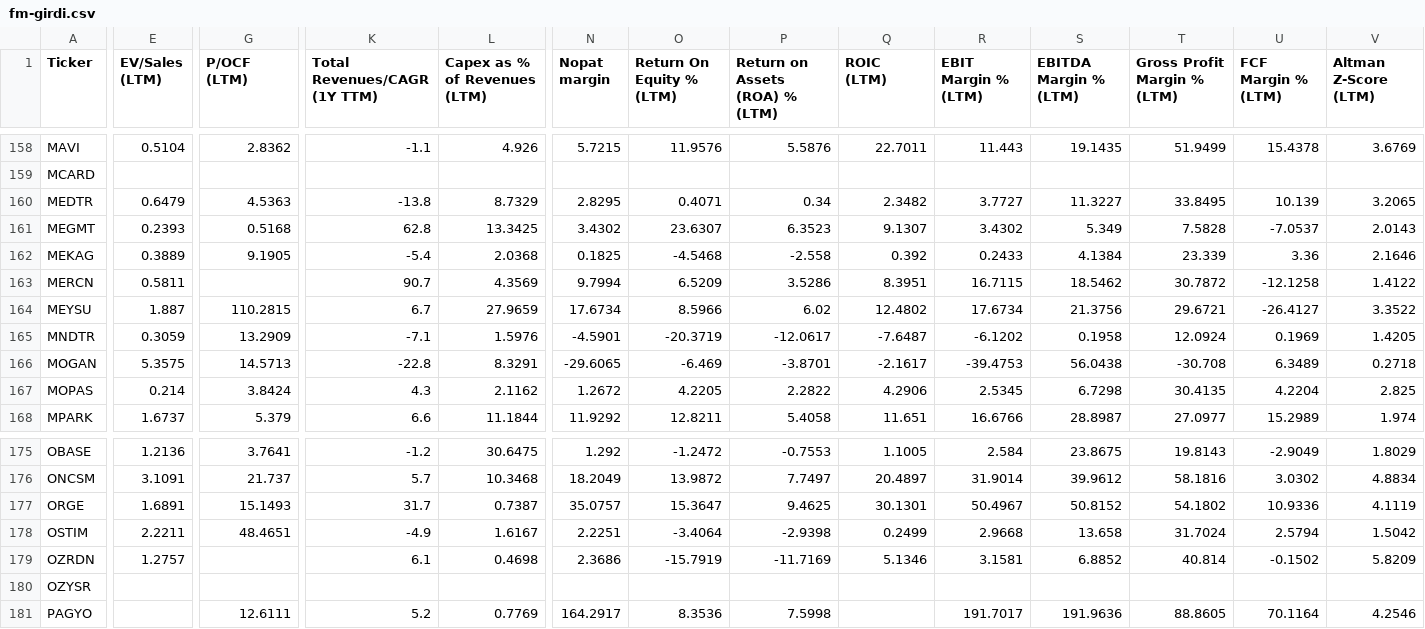
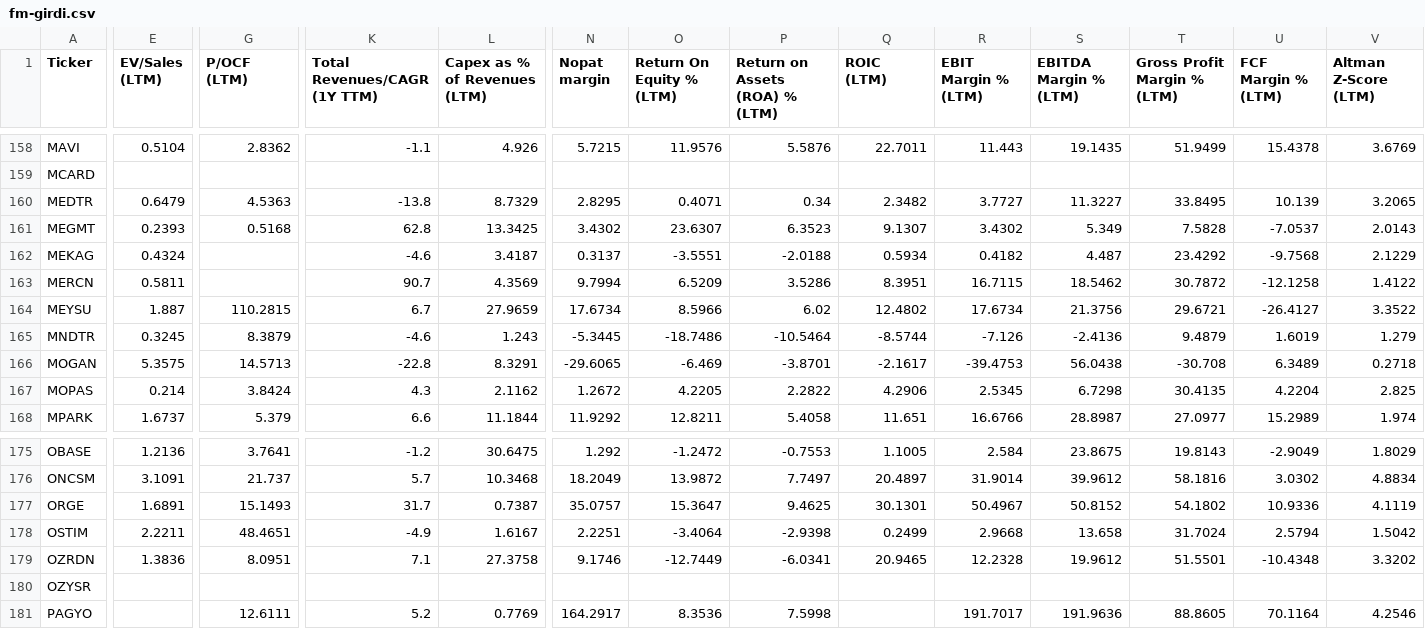
Before and after one commit to fkasap/Ktpanel2, a CSV file: ktpanel/fm-girdi.csv, drawn as a sheet; only a part is shown, gaps mark what is left out; the diff covers the shown part only; the diff names each change by its address in the sheet, - before the commit and + after, or states it on an @@ line.

```diff
--- a/ktpanel/fm-girdi.csv
+++ b/ktpanel/fm-girdi.csv
-E162 (EV/Sales (LTM)): 0.3889
+E162 (EV/Sales (LTM)): 0.4324
-G162 (P/OCF (LTM)): 9.1905
+G162 (P/OCF (LTM)): (empty)
-K162 (Total Revenues/CAGR (1Y TTM)): -5.4
+K162 (Total Revenues/CAGR (1Y TTM)): -4.6
-L162 (Capex as % of Revenues (LTM)): 2.0368
+L162 (Capex as % of Revenues (LTM)): 3.4187
-N162 (Nopat margin): 0.1825
+N162 (Nopat margin): 0.3137
-O162 (Return On Equity % (LTM)): -4.5468
+O162 (Return On Equity % (LTM)): -3.5551
-P162 (Return on Assets (ROA) % (LTM)): -2.558
+P162 (Return on Assets (ROA) % (LTM)): -2.0188
-Q162 (ROIC (LTM)): 0.392
+Q162 (ROIC (LTM)): 0.5934
-R162 (EBIT Margin % (LTM)): 0.2433
+R162 (EBIT Margin % (LTM)): 0.4182
-S162 (EBITDA Margin % (LTM)): 4.1384
+S162 (EBITDA Margin % (LTM)): 4.487
-T162 (Gross Profit Margin % (LTM)): 23.339
+T162 (Gross Profit Margin % (LTM)): 23.4292
-U162 (FCF Margin % (LTM)): 3.36
+U162 (FCF Margin % (LTM)): -9.7568
-V162 (Altman Z-Score (LTM)): 2.1646
+V162 (Altman Z-Score (LTM)): 2.1229
-E165 (EV/Sales (LTM)): 0.3059
+E165 (EV/Sales (LTM)): 0.3245
-G165 (P/OCF (LTM)): 13.2909
+G165 (P/OCF (LTM)): 8.3879
-K165 (Total Revenues/CAGR (1Y TTM)): -7.1
+K165 (Total Revenues/CAGR (1Y TTM)): -4.6
-L165 (Capex as % of Revenues (LTM)): 1.5976
+L165 (Capex as % of Revenues (LTM)): 1.243
-N165 (Nopat margin): -4.5901
+N165 (Nopat margin): -5.3445
-O165 (Return On Equity % (LTM)): -20.3719
+O165 (Return On Equity % (LTM)): -18.7486
-P165 (Return on Assets (ROA) % (LTM)): -12.0617
+P165 (Return on Assets (ROA) % (LTM)): -10.5464
-Q165 (ROIC (LTM)): -7.6487
+Q165 (ROIC (LTM)): -8.5744
-R165 (EBIT Margin % (LTM)): -6.1202
+R165 (EBIT Margin % (LTM)): -7.126
-S165 (EBITDA Margin % (LTM)): 0.1958
+S165 (EBITDA Margin % (LTM)): -2.4136
-T165 (Gross Profit Margin % (LTM)): 12.0924
+T165 (Gross Profit Margin % (LTM)): 9.4879
-U165 (FCF Margin % (LTM)): 0.1969
+U165 (FCF Margin % (LTM)): 1.6019
-V165 (Altman Z-Score (LTM)): 1.4205
+V165 (Altman Z-Score (LTM)): 1.279
-E179 (EV/Sales (LTM)): 1.2757
+E179 (EV/Sales (LTM)): 1.3836
-G179 (P/OCF (LTM)): (empty)
+G179 (P/OCF (LTM)): 8.0951
-K179 (Total Revenues/CAGR (1Y TTM)): 6.1
+K179 (Total Revenues/CAGR (1Y TTM)): 7.1
-L179 (Capex as % of Revenues (LTM)): 0.4698
+L179 (Capex as % of Revenues (LTM)): 27.3758
-N179 (Nopat margin): 2.3686
+N179 (Nopat margin): 9.1746
-O179 (Return On Equity % (LTM)): -15.7919
+O179 (Return On Equity % (LTM)): -12.7449
-P179 (Return on Assets (ROA) % (LTM)): -11.7169
+P179 (Return on Assets (ROA) % (LTM)): -6.0341
-Q179 (ROIC (LTM)): 5.1346
+Q179 (ROIC (LTM)): 20.9465
-R179 (EBIT Margin % (LTM)): 3.1581
+R179 (EBIT Margin % (LTM)): 12.2328
-S179 (EBITDA Margin % (LTM)): 6.8852
+S179 (EBITDA Margin % (LTM)): 19.9612
-T179 (Gross Profit Margin % (LTM)): 40.814
+T179 (Gross Profit Margin % (LTM)): 51.5501
-U179 (FCF Margin % (LTM)): -0.1502
+U179 (FCF Margin % (LTM)): -10.4348
-V179 (Altman Z-Score (LTM)): 5.8209
+V179 (Altman Z-Score (LTM)): 3.3202
```
Also changed, not shown: 122 edited cells elsewhere in this file, 36 other files.
